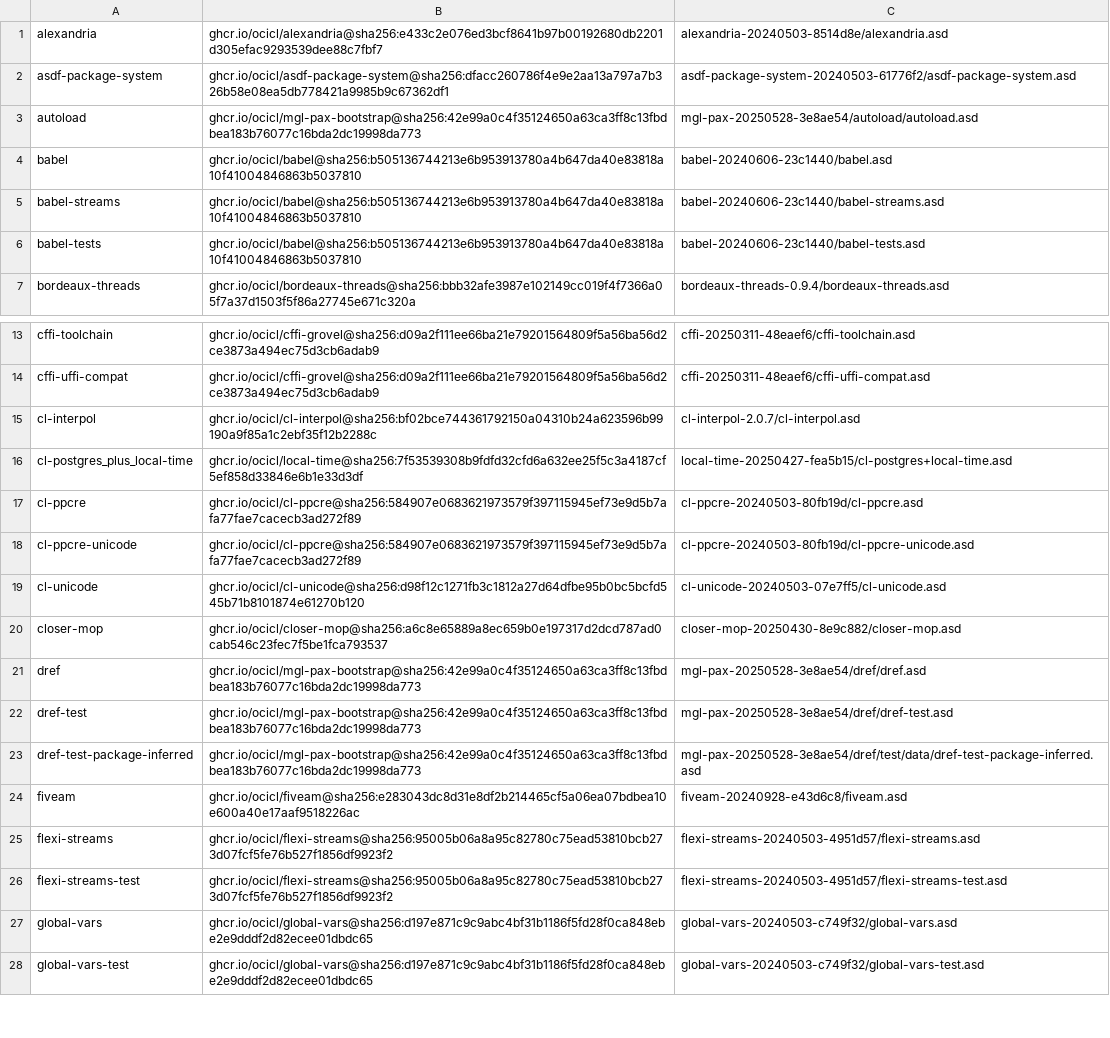
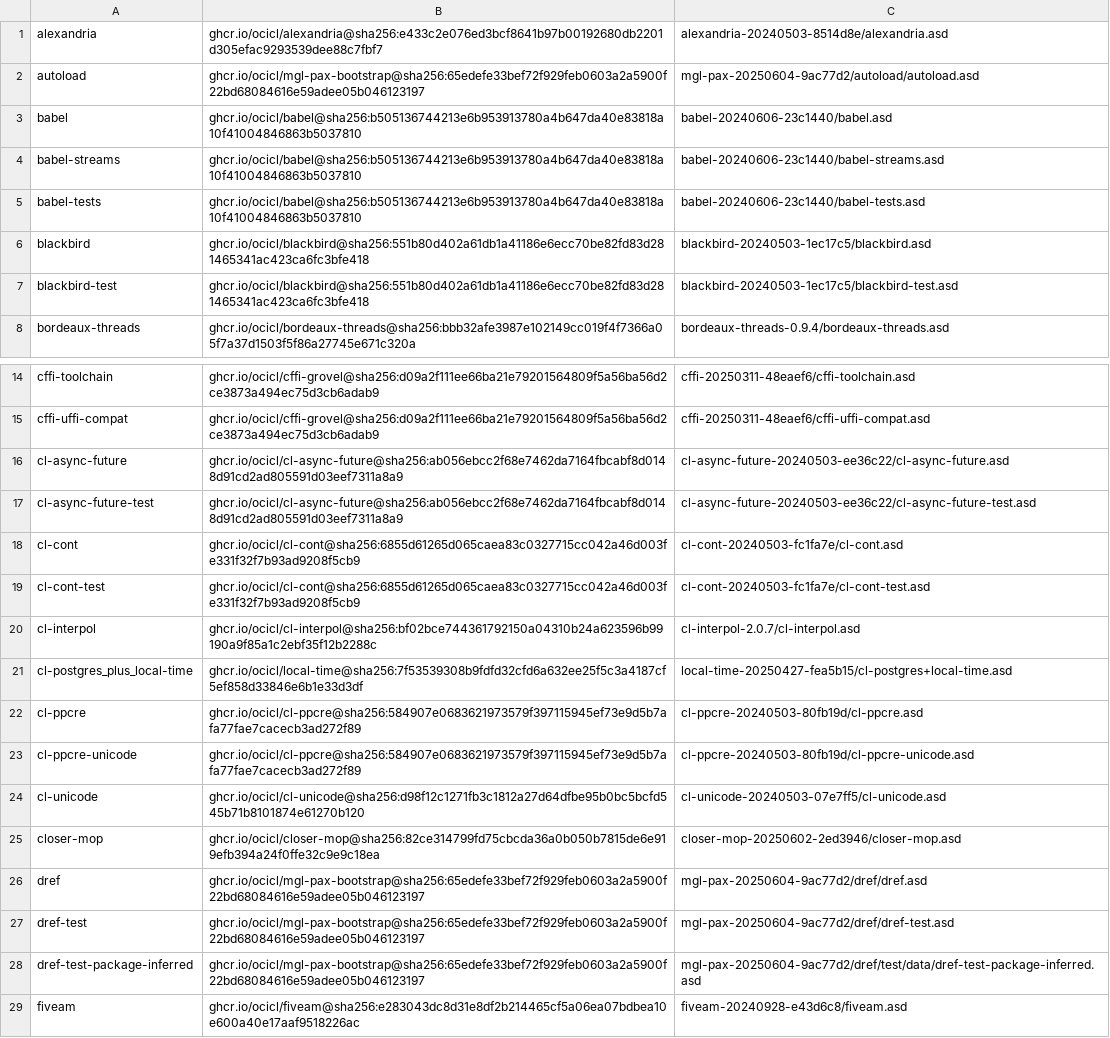
Before and after one commit to logoraz/aoforce, a CSV file: ocicl.csv, drawn as a sheet; only a part is shown, gaps mark what is left out; the shorter side is filled out with more unchanged rows; the diff covers the shown part only.

```diff
--- a/ocicl.csv
+++ b/ocicl.csv
@@ -1,4 +1,3 @@
 alexandria, ghcr.io/ocicl/alexandria@sha256:e433c2e076ed3bcf8641b97b00192680db2201d305efac9293539dee88c7fbf7, alexandria-20240503-8514d8e/alexandria.asd
-asdf-package-system, ghcr.io/ocicl/asdf-package-system@sha256:dfacc260786f4e9e2aa13a797a7b326b58e08ea5db778421a9985b9c67362df1, asdf-package-system-20240503-61776f2/asdf-package-system.asd
-autoload, ghcr.io/ocicl/mgl-pax-bootstrap@sha256:42e99a0c4f35124650a63ca3ff8c13fbdbea183b76077c16bda2dc19998da773, mgl-pax-20250528-3e8ae54/autoload/autoload.asd
+autoload, ghcr.io/ocicl/mgl-pax-bootstrap@sha256:65edefe33bef72f929feb0603a2a5900f22bd68084616e59adee05b046123197, mgl-pax-20250604-9ac77d2/autoload/autoload.asd
 babel, ghcr.io/ocicl/babel@sha256:b505136744213e6b953913780a4b647da40e83818a10f41004846863b5037810, babel-20240606-23c1440/babel.asd
@@ -6,2 +5,4 @@ babel-streams, ghcr.io/ocicl/babel@sha256:b505136744213e6b953913780a4b647da40e83
 babel-tests, ghcr.io/ocicl/babel@sha256:b505136744213e6b953913780a4b647da40e83818a10f41004846863b5037810, babel-20240606-23c1440/babel-tests.asd
+blackbird, ghcr.io/ocicl/blackbird@sha256:551b80d402a61db1a41186e6ecc70be82fd83d281465341ac423ca6fc3bfe418, blackbird-20240503-1ec17c5/blackbird.asd
+blackbird-test, ghcr.io/ocicl/blackbird@sha256:551b80d402a61db1a41186e6ecc70be82fd83d281465341ac423ca6fc3bfe418, blackbird-20240503-1ec17c5/blackbird-test.asd
 bordeaux-threads, ghcr.io/ocicl/bordeaux-threads@sha256:bbb32afe3987e102149cc019f4f7366a05f7a37d1503f5f86a27745e671c320a, bordeaux-threads-0.9.4/bordeaux-threads.asd
@@ -14,2 +15,6 @@ cffi-toolchain, ghcr.io/ocicl/cffi-grovel@sha256:d09a2f111ee66ba21e79201564809f5
 cffi-uffi-compat, ghcr.io/ocicl/cffi-grovel@sha256:d09a2f111ee66ba21e79201564809f5a56ba56d2ce3873a494ec75d3cb6adab9, cffi-20250311-48eaef6/cffi-uffi-compat.asd
+cl-async-future, ghcr.io/ocicl/cl-async-future@sha256:ab056ebcc2f68e7462da7164fbcabf8d0148d91cd2ad805591d03eef7311a8a9, cl-async-future-20240503-ee36c22/cl-async-future.asd
+cl-async-future-test, ghcr.io/ocicl/cl-async-future@sha256:ab056ebcc2f68e7462da7164fbcabf8d0148d91cd2ad805591d03eef7311a8a9, cl-async-future-20240503-ee36c22/cl-async-future-test.asd
+cl-cont, ghcr.io/ocicl/cl-cont@sha256:6855d61265d065caea83c0327715cc042a46d003fe331f32f7b93ad9208f5cb9, cl-cont-20240503-fc1fa7e/cl-cont.asd
+cl-cont-test, ghcr.io/ocicl/cl-cont@sha256:6855d61265d065caea83c0327715cc042a46d003fe331f32f7b93ad9208f5cb9, cl-cont-20240503-fc1fa7e/cl-cont-test.asd
 cl-interpol, ghcr.io/ocicl/cl-interpol@sha256:bf02bce744361792150a04310b24a623596b99190a9f85a1c2ebf35f12b2288c, cl-interpol-2.0.7/cl-interpol.asd
@@ -19,6 +24,6 @@ cl-ppcre-unicode, ghcr.io/ocicl/cl-ppcre@sha256:584907e0683621973579f397115945ef
 cl-unicode, ghcr.io/ocicl/cl-unicode@sha256:d98f12c1271fb3c1812a27d64dfbe95b0bc5bcfd545b71b8101874e61270b120, cl-unicode-20240503-07e7ff5/cl-unicode.asd
-closer-mop, ghcr.io/ocicl/closer-mop@sha256:a6c8e65889a8ec659b0e197317d2dcd787ad0cab546c23fec7f5be1fca793537, closer-mop-20250430-8e9c882/closer-mop.asd
-dref, ghcr.io/ocicl/mgl-pax-bootstrap@sha256:42e99a0c4f35124650a63ca3ff8c13fbdbea183b76077c16bda2dc19998da773, mgl-pax-20250528-3e8ae54/dref/dref.asd
-dref-test, ghcr.io/ocicl/mgl-pax-bootstrap@sha256:42e99a0c4f35124650a63ca3ff8c13fbdbea183b76077c16bda2dc19998da773, mgl-pax-20250528-3e8ae54/dref/dref-test.asd
-dref-test-package-inferred, ghcr.io/ocicl/mgl-pax-bootstrap@sha256:42e99a0c4f35124650a63ca3ff8c13fbdbea183b76077c16bda2dc19998da773, mgl-pax-20250528-3e8ae54/dref/test/data/dref-test-package-inferred.asd
+closer-mop, ghcr.io/ocicl/closer-mop@sha256:82ce314799fd75cbcda36a0b050b7815de6e919efb394a24f0ffe32c9e9c18ea, closer-mop-20250602-2ed3946/closer-mop.asd
+dref, ghcr.io/ocicl/mgl-pax-bootstrap@sha256:65edefe33bef72f929feb0603a2a5900f22bd68084616e59adee05b046123197, mgl-pax-20250604-9ac77d2/dref/dref.asd
+dref-test, ghcr.io/ocicl/mgl-pax-bootstrap@sha256:65edefe33bef72f929feb0603a2a5900f22bd68084616e59adee05b046123197, mgl-pax-20250604-9ac77d2/dref/dref-test.asd
+dref-test-package-inferred, ghcr.io/ocicl/mgl-pax-bootstrap@sha256:65edefe33bef72f929feb0603a2a5900f22bd68084616e59adee05b046123197, mgl-pax-20250604-9ac77d2/dref/test/data/dref-test-package-inferred.asd
 fiveam, ghcr.io/ocicl/fiveam@sha256:e283043dc8d31e8df2b214465cf5a06ea07bdbea10e600a40e17aaf9518226ac, fiveam-20240928-e43d6c8/fiveam.asd
```
Also changed, not shown: 3 added rows, 27 removed rows and 8 edited cells elsewhere in this file, 37 other files.
